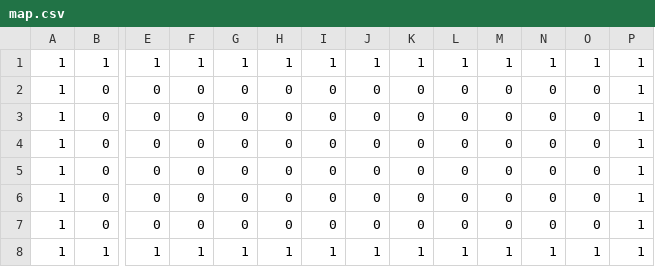
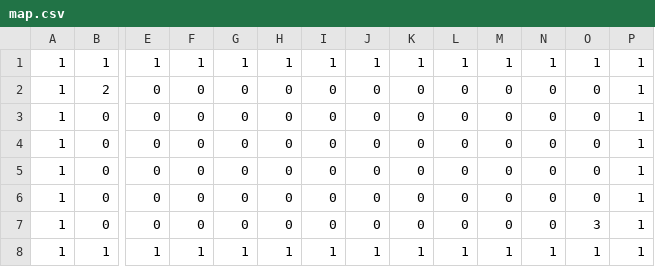
Before and after one commit to SkyTryX/EDA, a CSV file: static/maps/map.csv, drawn as a sheet; only a part is shown, gaps mark what is left out; removed rows and columns are numbered as before the commit, all else as after; rows hold the shown columns only; the diff names each change by its address in the sheet, - before the commit and + after, or states it on an @@ line.

```diff
--- a/static/maps/map.csv
+++ b/static/maps/map.csv
+row 2: 1 | 2 | 0 | 0 | 0 | 0 | 0 | 0 | 0 | 0 | 0 | 0 | 0 | 1
-O7: 0
+O7: 3
-row 7: 1 | 0 | 0 | 0 | 0 | 0 | 0 | 0 | 0 | 0 | 0 | 0 | 0 | 1
```
Also changed, not shown: 3 other files.
